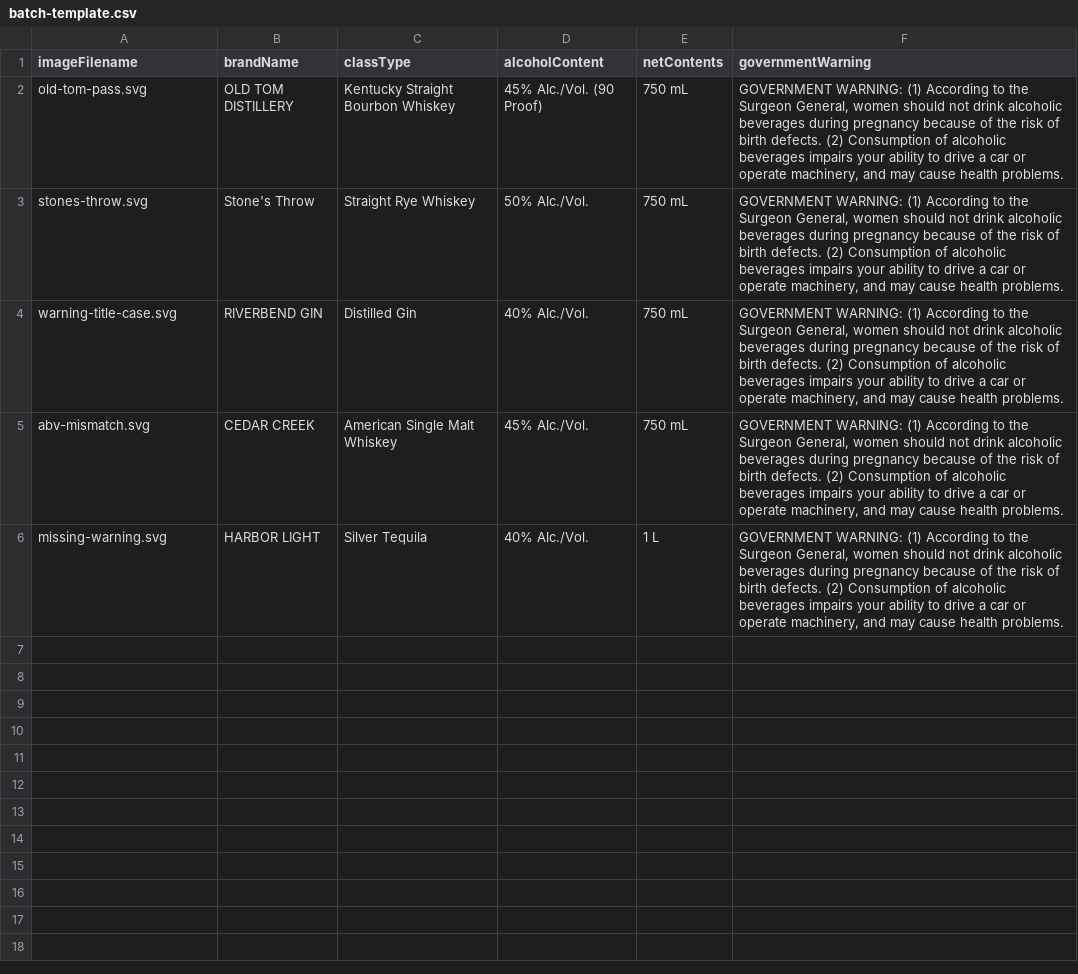
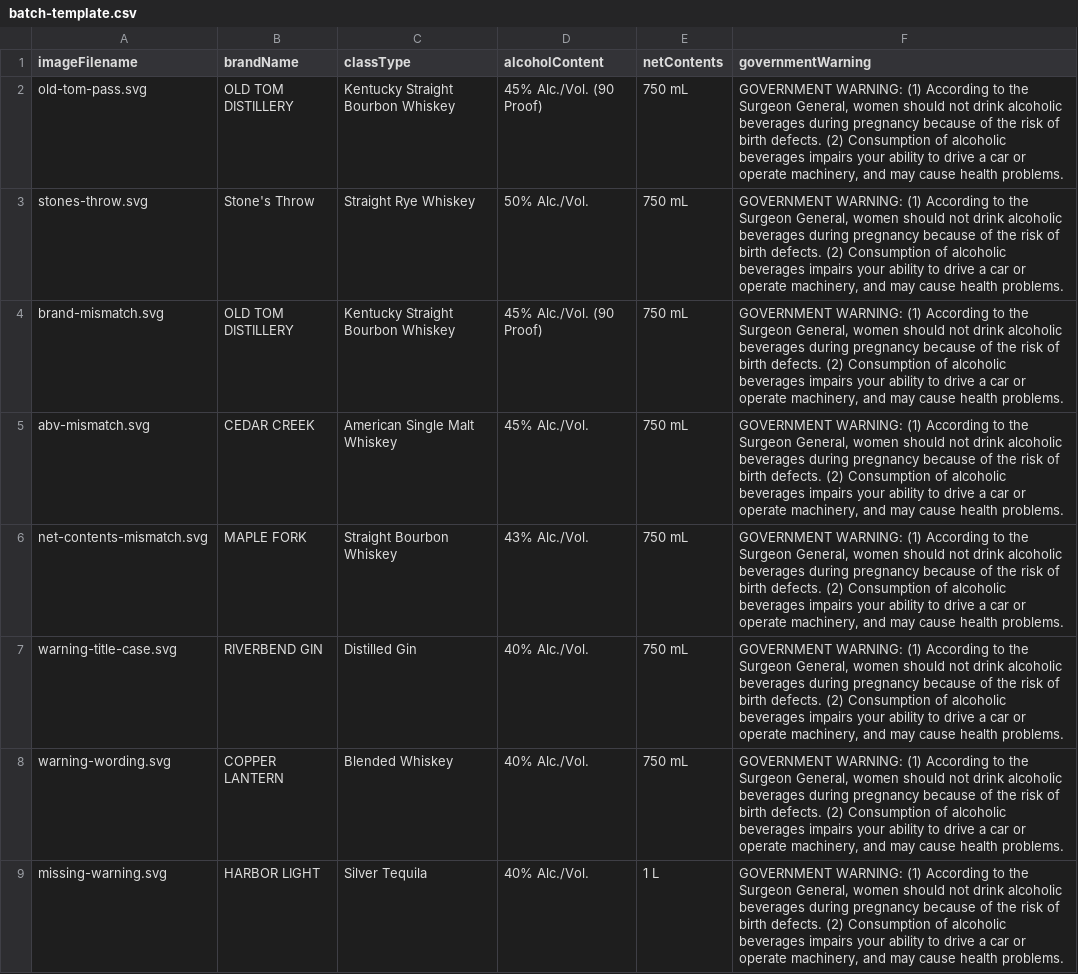
Before and after one commit to mastershifu24/TTB-challenge, a CSV file: public/batch-template.csv, drawn as a sheet.

Commit message:
Expand demo library with more fail scenarios
Add brand, net contents, and paraphrased-warning failures,
and label demos as Pass / Review / Fail for clearer evaluation.

```diff
--- a/public/batch-template.csv
+++ b/public/batch-template.csv
@@ -3,4 +3,7 @@ old-tom-pass.svg,OLD TOM DISTILLERY,Kentucky Straight Bourbon Whiskey,"45% Alc./
 stones-throw.svg,Stone's Throw,Straight Rye Whiskey,50% Alc./Vol.,750 mL,"GOVERNMENT WARNING: (1) According to the Surgeon General, women should not drink alcoholic beverages during pregnancy because of the risk of birth defects. (2) Consumption of alcoholic beverages impairs your ability to drive a car or operate machinery, and may cause health problems."
+brand-mismatch.svg,OLD TOM DISTILLERY,Kentucky Straight Bourbon Whiskey,"45% Alc./Vol. (90 Proof)",750 mL,"GOVERNMENT WARNING: (1) According to the Surgeon General, women should not drink alcoholic beverages during pregnancy because of the risk of birth defects. (2) Consumption of alcoholic beverages impairs your ability to drive a car or operate machinery, and may cause health problems."
+abv-mismatch.svg,CEDAR CREEK,American Single Malt Whiskey,45% Alc./Vol.,750 mL,"GOVERNMENT WARNING: (1) According to the Surgeon General, women should not drink alcoholic beverages during pregnancy because of the risk of birth defects. (2) Consumption of alcoholic beverages impairs your ability to drive a car or operate machinery, and may cause health problems."
+net-contents-mismatch.svg,MAPLE FORK,Straight Bourbon Whiskey,43% Alc./Vol.,750 mL,"GOVERNMENT WARNING: (1) According to the Surgeon General, women should not drink alcoholic beverages during pregnancy because of the risk of birth defects. (2) Consumption of alcoholic beverages impairs your ability to drive a car or operate machinery, and may cause health problems."
 warning-title-case.svg,RIVERBEND GIN,Distilled Gin,40% Alc./Vol.,750 mL,"GOVERNMENT WARNING: (1) According to the Surgeon General, women should not drink alcoholic beverages during pregnancy because of the risk of birth defects. (2) Consumption of alcoholic beverages impairs your ability to drive a car or operate machinery, and may cause health problems."
-abv-mismatch.svg,CEDAR CREEK,American Single Malt Whiskey,45% Alc./Vol.,750 mL,"GOVERNMENT WARNING: (1) According to the Surgeon General, women should not drink alcoholic beverages during pregnancy because of the risk of birth defects. (2) Consumption of alcoholic beverages impairs your ability to drive a car or operate machinery, and may cause health problems."
+warning-wording.svg,COPPER LANTERN,Blended Whiskey,40% Alc./Vol.,750 mL,"GOVERNMENT WARNING: (1) According to the Surgeon General, women should not drink alcoholic beverages during pregnancy because of the risk of birth defects. (2) Consumption of alcoholic beverages impairs your ability to drive a car or operate machinery, and may cause health problems."
 missing-warning.svg,HARBOR LIGHT,Silver Tequila,40% Alc./Vol.,1 L,"GOVERNMENT WARNING: (1) According to the Surgeon General, women should not drink alcoholic beverages during pregnancy because of the risk of birth defects. (2) Consumption of alcoholic beverages impairs your ability to drive a car or operate machinery, and may cause health problems."
```
Also changed, not shown: 5 other files.
